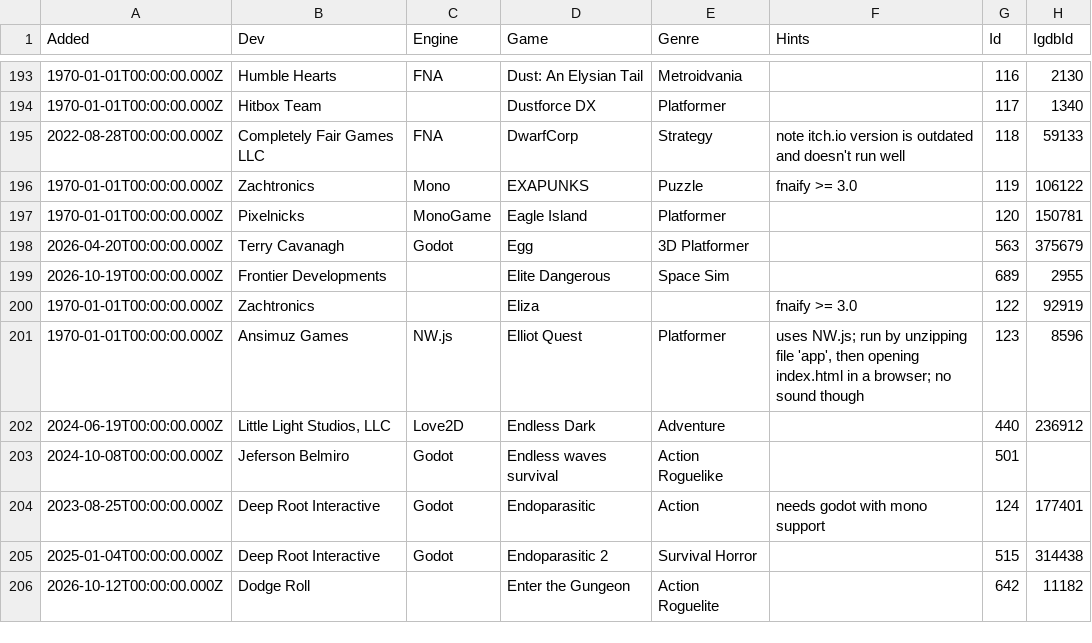
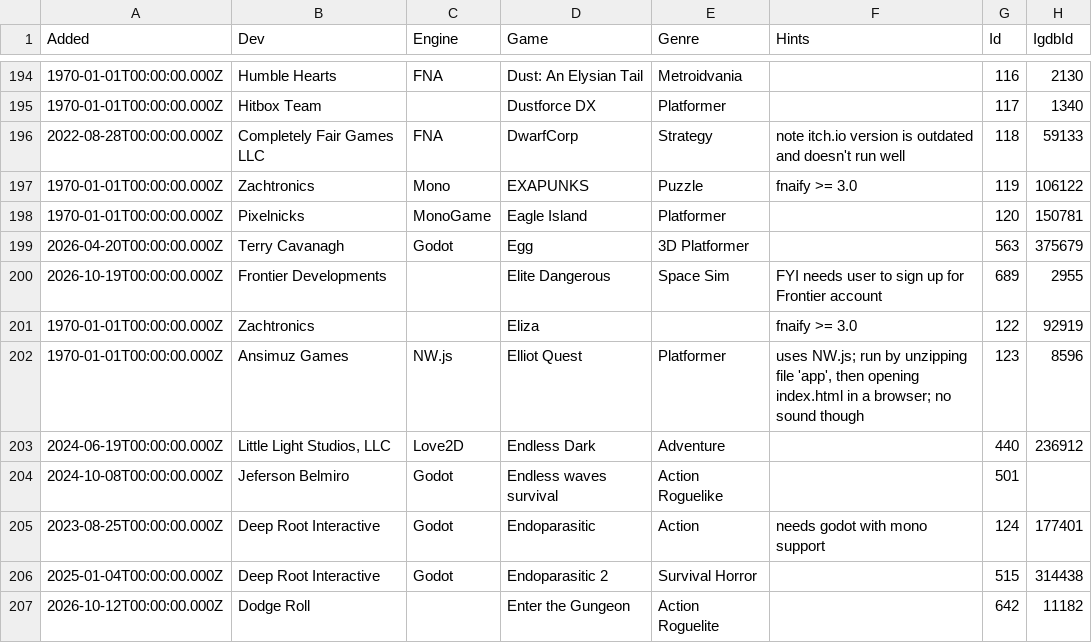
Before and after one commit to playonbsd/OpenBSD-Games-Database, a CSV file: openbsd-games.csv, drawn as a sheet; only a part is shown, gaps mark what is left out; addresses are those after the commit; the diff covers the shown part only; the diff names each change by its address in the sheet, - before the commit and + after, or states it on an @@ line.

```diff
--- a/openbsd-games.csv
+++ b/openbsd-games.csv
-F200 (Hints): (empty)
+F200 (Hints): FYI needs user to sign up for Frontier account
```
Also changed, not shown: 6 added rows and 1 edited cell elsewhere in this file, 3 other files.
